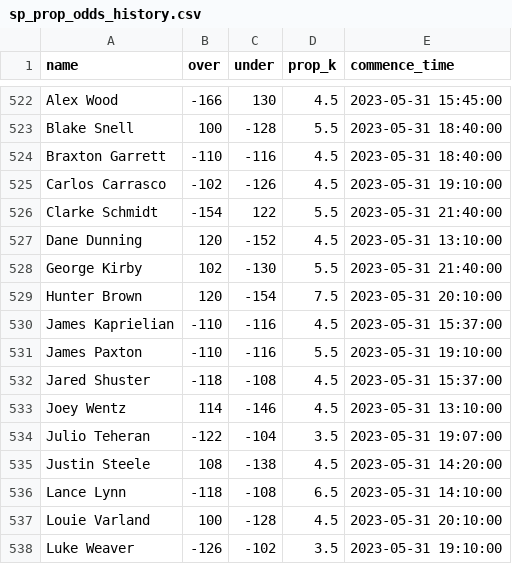
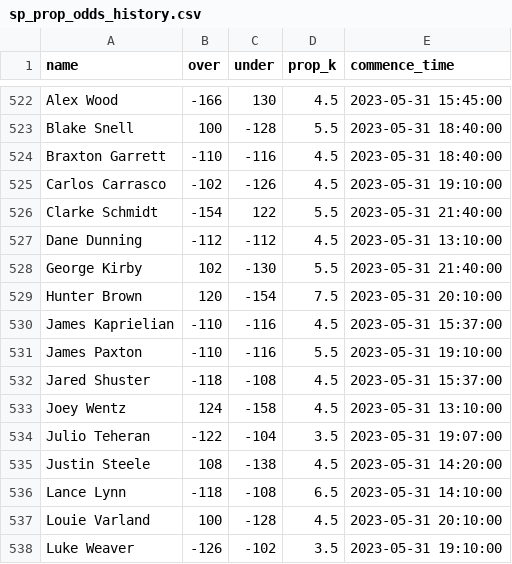
Before and after one commit to amaizehayes/sp-k-prediction-app, a CSV file: output/sp_prop_odds_history.csv, drawn as a sheet; only a part is shown, gaps mark what is left out.

```diff
--- a/output/sp_prop_odds_history.csv
+++ b/output/sp_prop_odds_history.csv
@@ -526,3 +526,3 @@ Carlos Carrasco,-102,-126,4.5,2023-05-31 19:10:00
 Clarke Schmidt,-154,122,5.5,2023-05-31 21:40:00
-Dane Dunning,120,-152,4.5,2023-05-31 13:10:00
+Dane Dunning,-112,-112,4.5,2023-05-31 13:10:00
 George Kirby,102,-130,5.5,2023-05-31 21:40:00
@@ -532,3 +532,3 @@ James Paxton,-110,-116,5.5,2023-05-31 19:10:00
 Jared Shuster,-118,-108,4.5,2023-05-31 15:37:00
-Joey Wentz,114,-146,4.5,2023-05-31 13:10:00
+Joey Wentz,124,-158,4.5,2023-05-31 13:10:00
 Julio Teheran,-122,-104,3.5,2023-05-31 19:07:00
```
Also changed, not shown: output/sp_prop_odds_today.csv, output/spk_history.csv, 6 other files.
